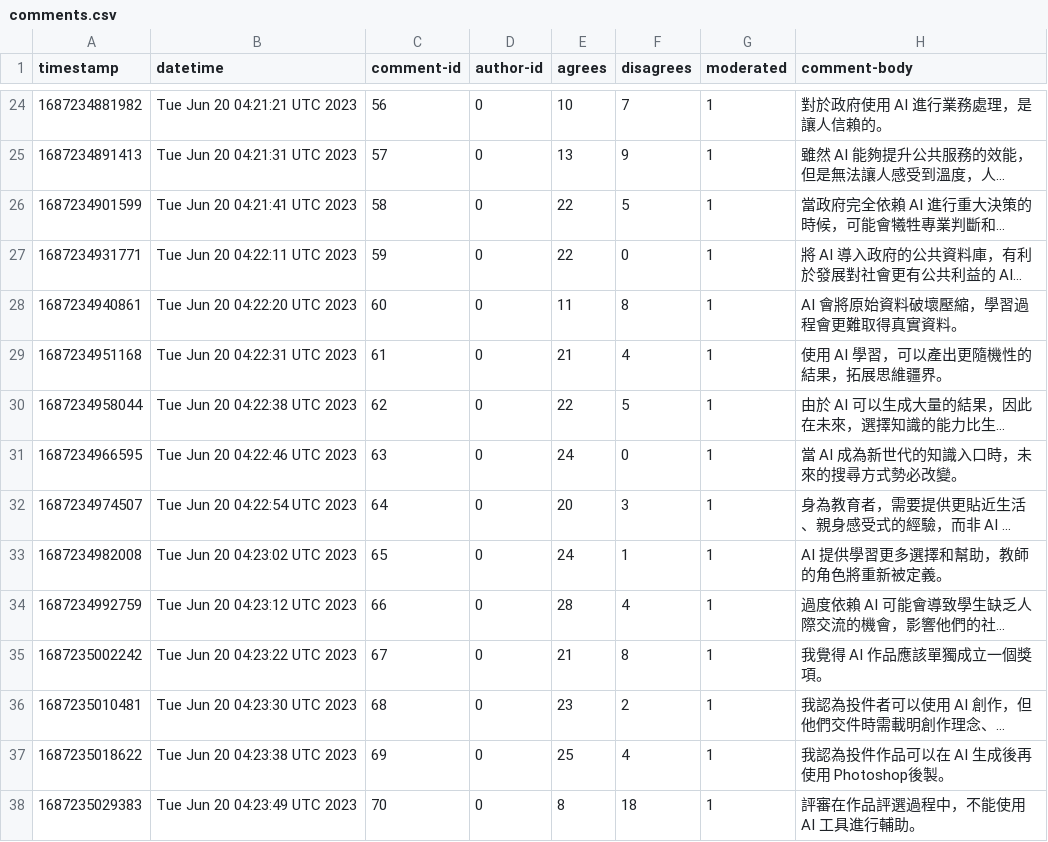
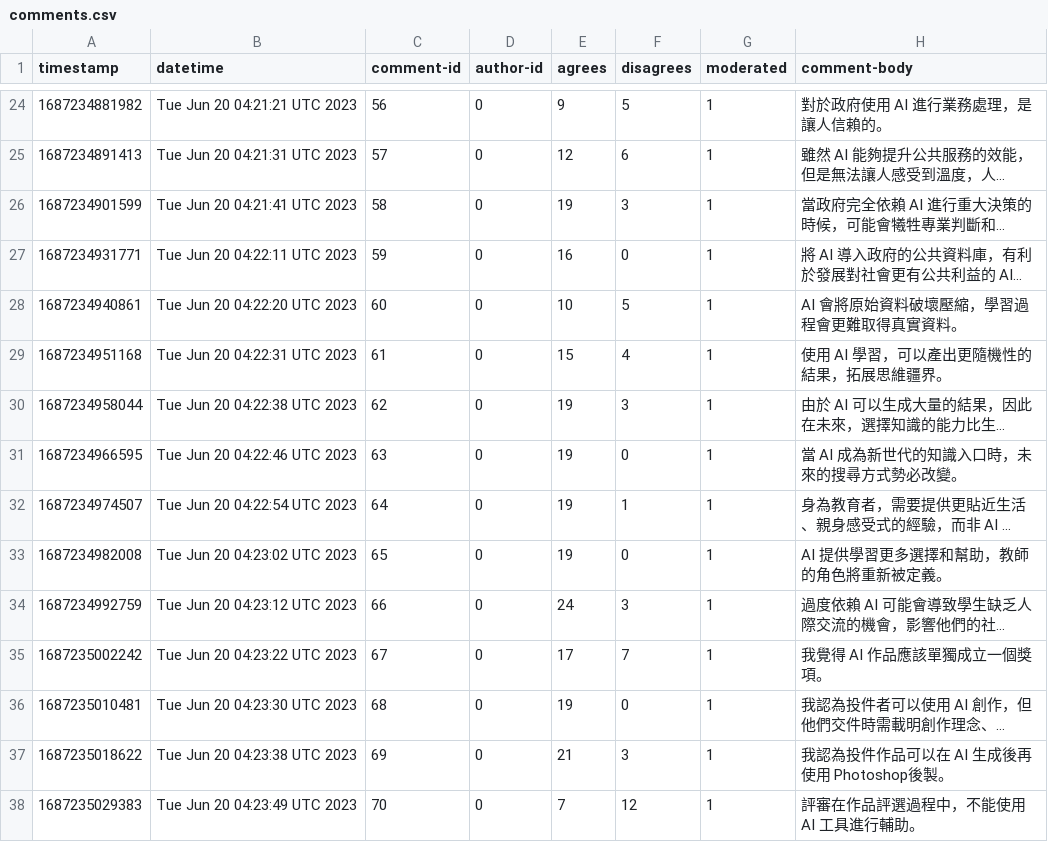
Before and after one commit to PDIS/polis-exports, a CSV file: 20230701-ideathon-generative-ai/2023-07-06/comments.csv, drawn as a sheet; only a part is shown, gaps mark what is left out; long unchanged cells end in …; the diff covers the shown part only; the diff names each change by its address in the sheet, - before the commit and + after, or states it on an @@ line.

Commit message:
Fix comments.agrees and comments.disagrees based on votes.csv each day

```diff
--- a/20230701-ideathon-generative-ai/2023-07-06/comments.csv
+++ b/20230701-ideathon-generative-ai/2023-07-06/comments.csv
-E24 (agrees): 10
+E24 (agrees): 9
-F24 (disagrees): 7
+F24 (disagrees): 5
-E25 (agrees): 13
+E25 (agrees): 12
-F25 (disagrees): 9
+F25 (disagrees): 6
-E26 (agrees): 22
+E26 (agrees): 19
-F26 (disagrees): 5
+F26 (disagrees): 3
-E27 (agrees): 22
+E27 (agrees): 16
-E28 (agrees): 11
+E28 (agrees): 10
-F28 (disagrees): 8
+F28 (disagrees): 5
-E29 (agrees): 21
+E29 (agrees): 15
-E30 (agrees): 22
+E30 (agrees): 19
-F30 (disagrees): 5
+F30 (disagrees): 3
-E31 (agrees): 24
+E31 (agrees): 19
-E32 (agrees): 20
+E32 (agrees): 19
-F32 (disagrees): 3
+F32 (disagrees): 1
-E33 (agrees): 24
+E33 (agrees): 19
-F33 (disagrees): 1
+F33 (disagrees): 0
-E34 (agrees): 28
+E34 (agrees): 24
-F34 (disagrees): 4
+F34 (disagrees): 3
-E35 (agrees): 21
+E35 (agrees): 17
-F35 (disagrees): 8
+F35 (disagrees): 7
-E36 (agrees): 23
+E36 (agrees): 19
-F36 (disagrees): 2
+F36 (disagrees): 0
-E37 (agrees): 25
+E37 (agrees): 21
-F37 (disagrees): 4
+F37 (disagrees): 3
-E38 (agrees): 8
+E38 (agrees): 7
-F38 (disagrees): 18
+F38 (disagrees): 12
```
Also changed, not shown: 32 edited cells elsewhere in this file.
